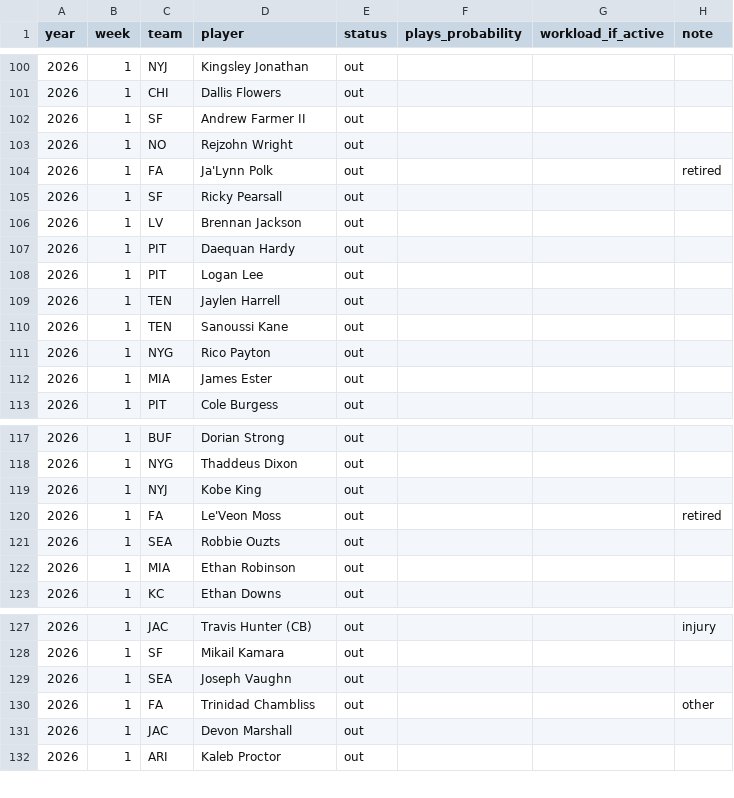
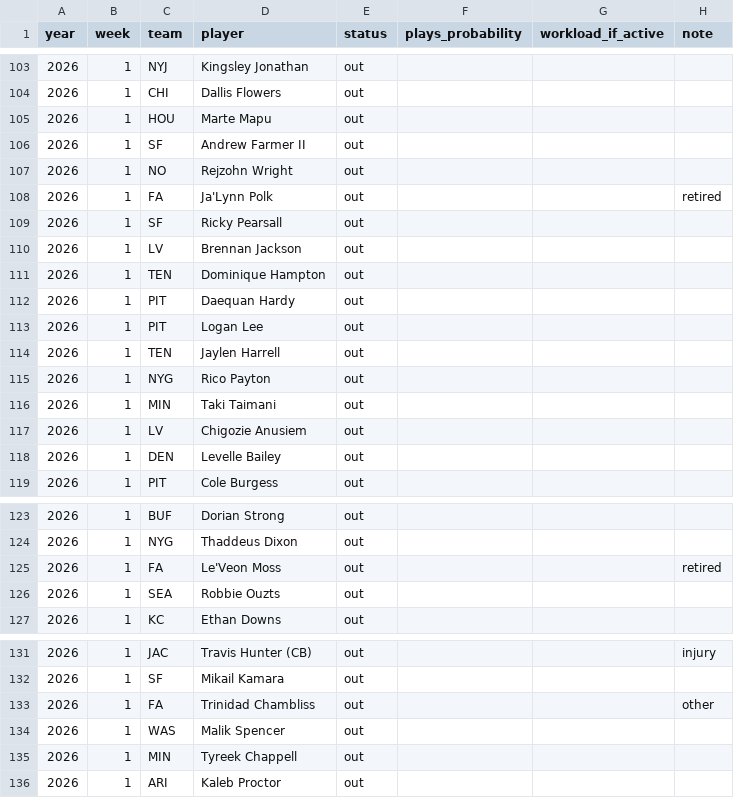
Before and after one commit to bradent27-sketch/NFLScholar, a CSV file: data/fantasypros_injury_report.csv, drawn as a sheet; only a part is shown, gaps mark what is left out; the diff covers the shown part only.

```diff
--- a/data/fantasypros_injury_report.csv
+++ b/data/fantasypros_injury_report.csv
@@ -101,2 +104,3 @@ year,week,team,player,status,plays_probability,workload_if_active,note
 2026,1,CHI,Dallis Flowers,out,,,
+2026,1,HOU,Marte Mapu,out,,,
 2026,1,SF,Andrew Farmer II,out,,,
@@ -106,2 +110,3 @@ year,week,team,player,status,plays_probability,workload_if_active,note
 2026,1,LV,Brennan Jackson,out,,,
+2026,1,TEN,Dominique Hampton,out,,,
 2026,1,PIT,Daequan Hardy,out,,,
@@ -109,5 +114,6 @@ year,week,team,player,status,plays_probability,workload_if_active,note
 2026,1,TEN,Jaylen Harrell,out,,,
-2026,1,TEN,Sanoussi Kane,out,,,
 2026,1,NYG,Rico Payton,out,,,
-2026,1,MIA,James Ester,out,,,
+2026,1,MIN,Taki Taimani,out,,,
+2026,1,LV,Chigozie Anusiem,out,,,
+2026,1,DEN,Levelle Bailey,out,,,
 2026,1,PIT,Cole Burgess,out,,,
@@ -118,6 +124,4 @@ year,week,team,player,status,plays_probability,workload_if_active,note
 2026,1,NYG,Thaddeus Dixon,out,,,
-2026,1,NYJ,Kobe King,out,,,
 2026,1,FA,Le'Veon Moss,out,,,retired
 2026,1,SEA,Robbie Ouzts,out,,,
-2026,1,MIA,Ethan Robinson,out,,,
 2026,1,KC,Ethan Downs,out,,,
@@ -128,5 +132,5 @@ year,week,team,player,status,plays_probability,workload_if_active,note
 2026,1,SF,Mikail Kamara,out,,,
-2026,1,SEA,Joseph Vaughn,out,,,
 2026,1,FA,Trinidad Chambliss,out,,,other
-2026,1,JAC,Devon Marshall,out,,,
+2026,1,WAS,Malik Spencer,out,,,
+2026,1,MIN,Tyreek Chappell,out,,,
 2026,1,ARI,Kaleb Proctor,out,,,
```
Also changed, not shown: 12 added rows, 8 removed rows, 12 moved rows and 12 edited cells elsewhere in this file, 26 other files.
